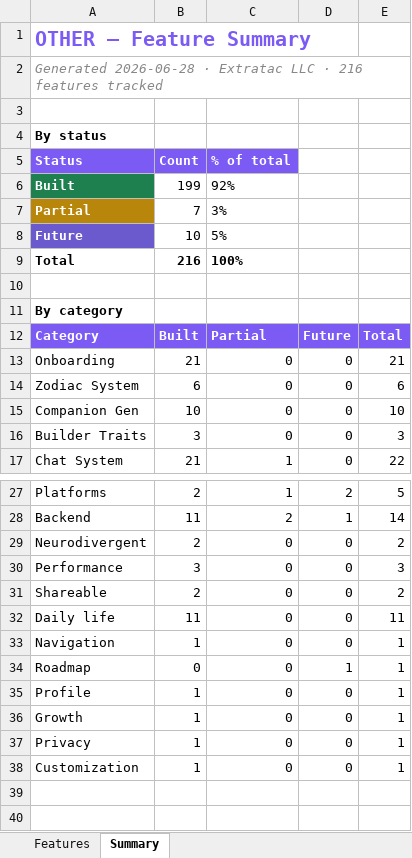
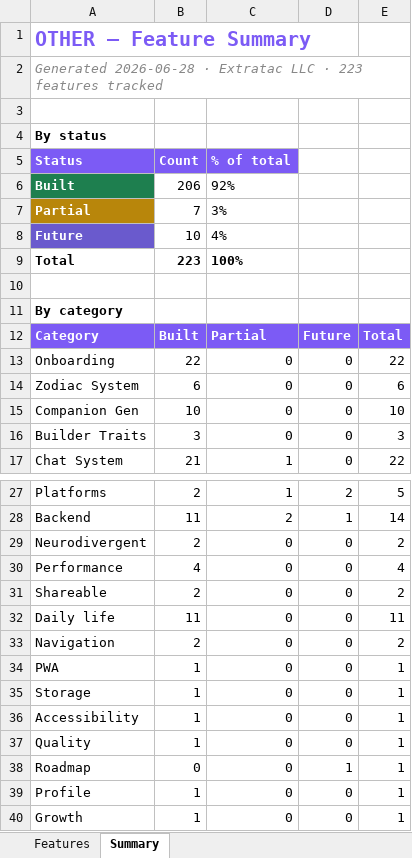
Before and after one commit to lilkkjo082004/other-app, an Excel workbook: docs/OTHER_App_Features.xlsx, sheet Summary, drawn as a sheet; only a part is shown, gaps mark what is left out; the shorter side is filled out with more unchanged rows; values as stored, in another font and other column widths than the file's, no borders; the diff names each change by its address in the sheet, - before the commit and + after, or states it on an @@ line.

```diff
--- a/docs/OTHER_App_Features.xlsx (sheet Summary)
+++ b/docs/OTHER_App_Features.xlsx (sheet Summary)
-A2 (Status): …LLC · 216 features tracked
+A2 (Status): …LLC · 223 features tracked
-B6 (Count): 199
+B6 (Count): 206
-C8 (% of total): 5%
+C8 (% of total): 4%
-B9 (Count): 216
+B9 (Count): 223
-B13 (Count): 21
+B13 (Count): 22
-E13: 21
+E13: 22
-B30 (Count): 3
+B30 (Count): 4
-E30: 3
+E30: 4
-B33 (Count): 1
+B33 (Count): 2
-E33: 1
+E33: 2
+row 34: PWA | 1 | 0 | 0 | 1
+row 35: Storage | 1 | 0 | 0 | 1
+row 36: Accessibility | 1 | 0 | 0 | 1
+row 37: Quality | 1 | 0 | 0 | 1
```
Also changed, not shown: sheet Features, 10 other files.
